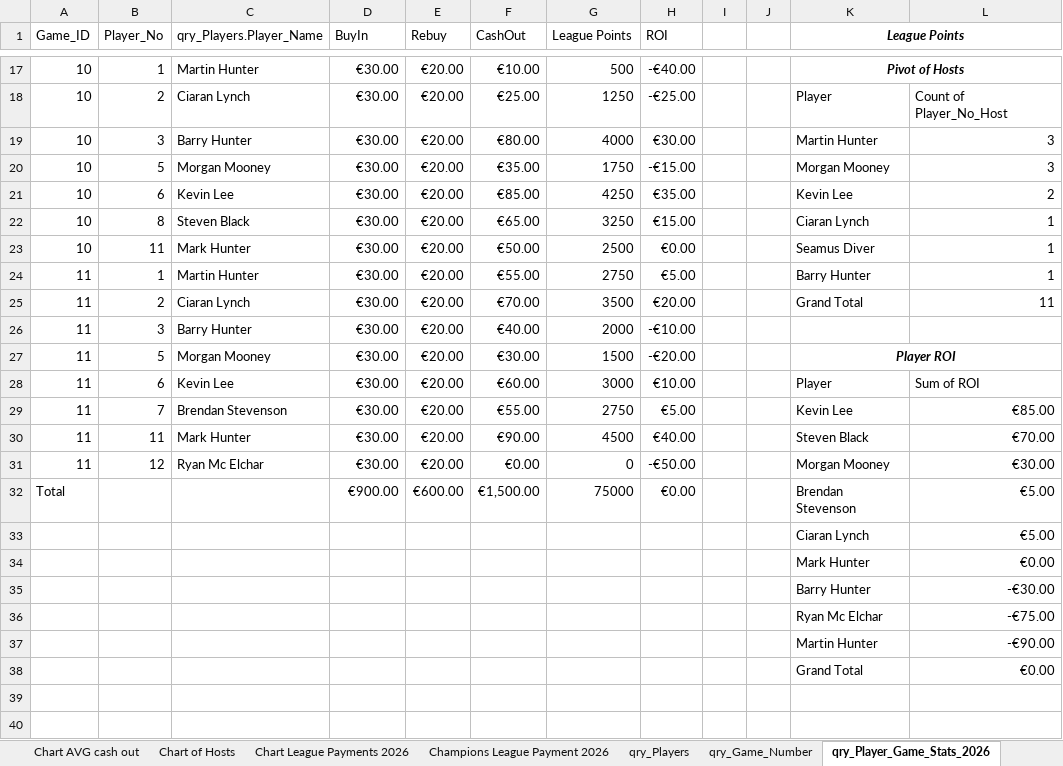
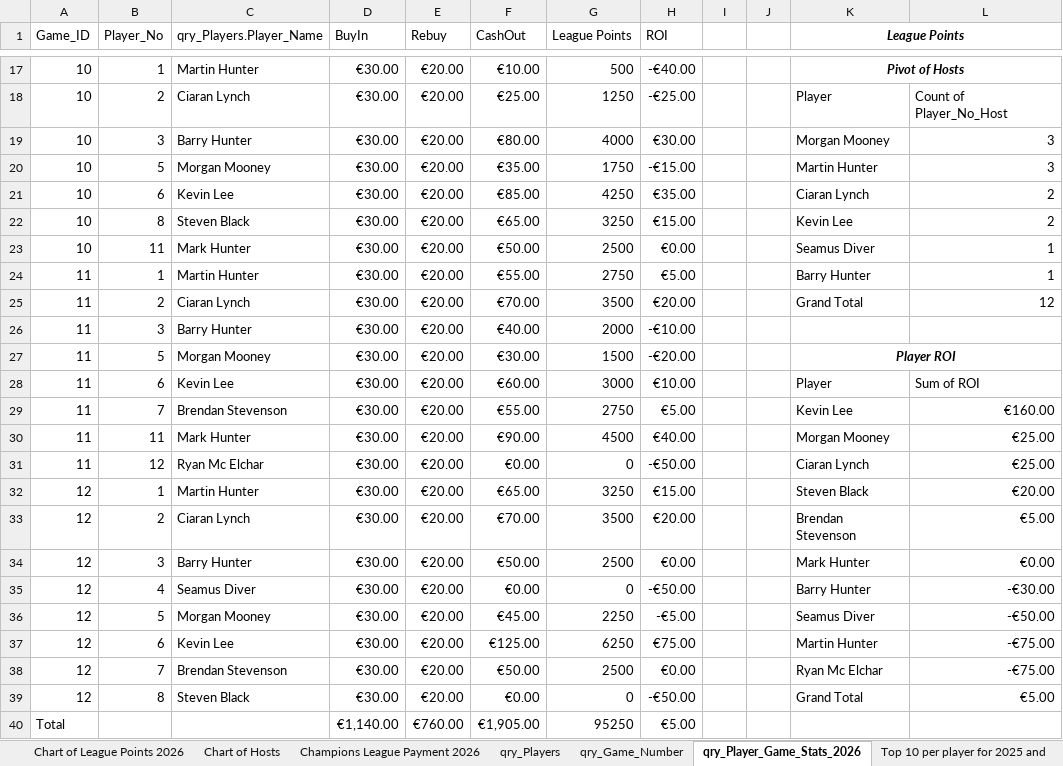
Before and after one commit to CLynch1-hub/the-2002-cardroom, an Excel workbook: data/Poker League 2026.xlsm, sheet qry_Player_Game_Stats_2026, drawn as a sheet; only a part is shown, gaps mark what is left out; values as stored, in another font and other column widths than the file's, no borders; table styles not drawn; removed rows and columns are numbered as before the commit, all else as after; the diff covers the shown part only; the diff names each change by its address in the sheet, - before the commit and + after, or states it on an @@ line.

```diff
--- a/data/Poker League 2026.xlsm (sheet qry_Player_Game_Stats_2026)
+++ b/data/Poker League 2026.xlsm (sheet qry_Player_Game_Stats_2026)
-K19 (League Points): Martin Hunter
+K19 (League Points): Morgan Mooney
-K20 (League Points): Morgan Mooney
+K20 (League Points): Martin Hunter
-K21 (League Points): Kevin Lee
+K21 (League Points): Ciaran Lynch
-K22 (League Points): Ciaran Lynch
+K22 (League Points): Kevin Lee
-L22: 1
+L22: 2
-L25: 11
+L25: 12
-L29: €85.00
+L29: €160.00
-K30 (League Points): Steven Black
+K30 (League Points): Morgan Mooney
-L30: €70.00
+L30: €25.00
-K31 (League Points): Morgan Mooney
+K31 (League Points): Ciaran Lynch
-L31: €30.00
+L31: €25.00
-row 32: Total |  |  | €900.00 | €600.00 | €1,500.00 | 75000 | €0.00 |  |  | Brendan Stevenson | €5.00
-row 33:  |  |  |  |  |  |  |  |  |  | Ciaran Lynch | €5.00
-row 34:  |  |  |  |  |  |  |  |  |  | Mark Hunter | €0.00
-row 35:  |  |  |  |  |  |  |  |  |  | Barry Hunter | -€30.00
-row 36:  |  |  |  |  |  |  |  |  |  | Ryan Mc Elchar | -€75.00
-row 37:  |  |  |  |  |  |  |  |  |  | Martin Hunter | -€90.00
-row 38:  |  |  |  |  |  |  |  |  |  | Grand Total | €0.00
+row 32: 12 | 1 | Martin Hunter | €30.00 | €20.00 | €65.00 | 3250 | €15.00 |  |  | Steven Black | €20.00
+row 33: 12 | 2 | Ciaran Lynch | €30.00 | €20.00 | €70.00 | 3500 | €20.00 |  |  | Brendan Stevenson | €5.00
+row 34: 12 | 3 | Barry Hunter | €30.00 | €20.00 | €50.00 | 2500 | €0.00 |  |  | Mark Hunter | €0.00
+row 35: 12 | 4 | Seamus Diver | €30.00 | €20.00 | €0.00 | 0 | -€50.00 |  |  | Barry Hunter | -€30.00
+row 36: 12 | 5 | Morgan Mooney | €30.00 | €20.00 | €45.00 | 2250 | -€5.00 |  |  | Seamus Diver | -€50.00
+row 37: 12 | 6 | Kevin Lee | €30.00 | €20.00 | €125.00 | 6250 | €75.00 |  |  | Martin Hunter | -€75.00
+row 38: 12 | 7 | Brendan Stevenson | €30.00 | €20.00 | €50.00 | 2500 | €0.00 |  |  | Ryan Mc Elchar | -€75.00
+row 39: 12 | 8 | Steven Black | €30.00 | €20.00 | €0.00 | 0 | -€50.00 |  |  | Grand Total | €5.00
+row 40: Total |  |  | €1,140.00 | €760.00 | €1,905.00 | 95250 | €5.00
```
Also changed, not shown: 16 edited cells elsewhere in this sheet, sheet Champions League Payment 2026, sheet List of Cashouts per player for, sheet qry_Player_Game_Stats, sheet Top 10 per player for 2025 and, sheet Players Top 10 for 2026, sheet Sum of ROI, 1 more sheet, other sheet tabs, charts or pictures.
